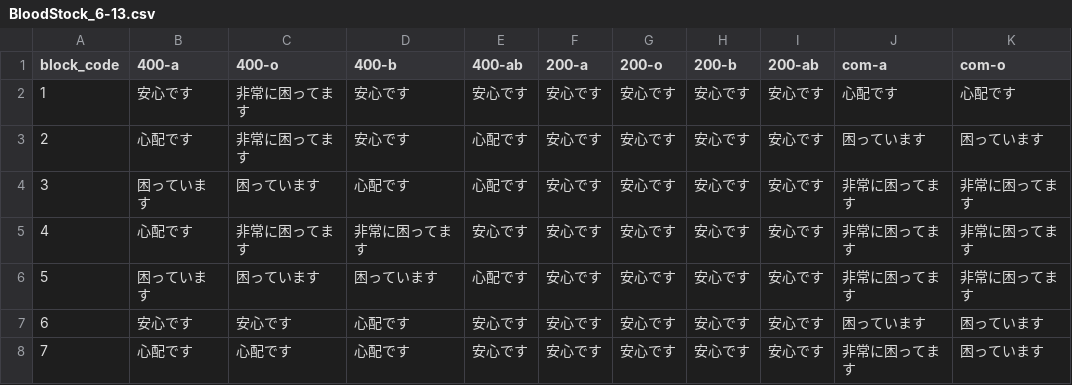
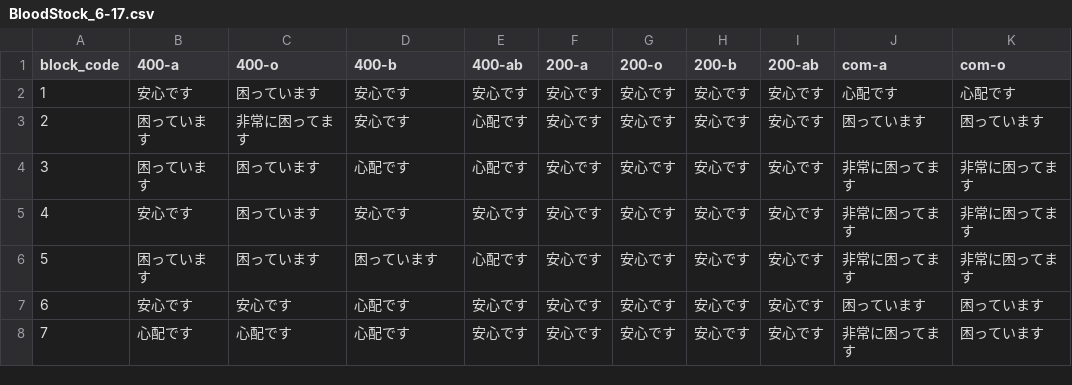
Before and after one commit to 5522079/kenketsu-navi, a CSV file: data/BloodStock_6-17.csv (was data/BloodStock_6-13.csv), drawn as a sheet; only a part is shown; the diff names each change by its address in the sheet, - before the commit and + after, or states it on an @@ line.

```diff
--- a/data/BloodStock_6-13.csv
+++ b/data/BloodStock_6-17.csv
-C2 (400-o): 非常に困ってます
+C2 (400-o): 困っています
-B3 (400-a): 心配です
+B3 (400-a): 困っています
-B5 (400-a): 心配です
+B5 (400-a): 安心です
-C5 (400-o): 非常に困ってます
+C5 (400-o): 困っています
-D5 (400-b): 非常に困ってます
+D5 (400-b): 安心です
```
